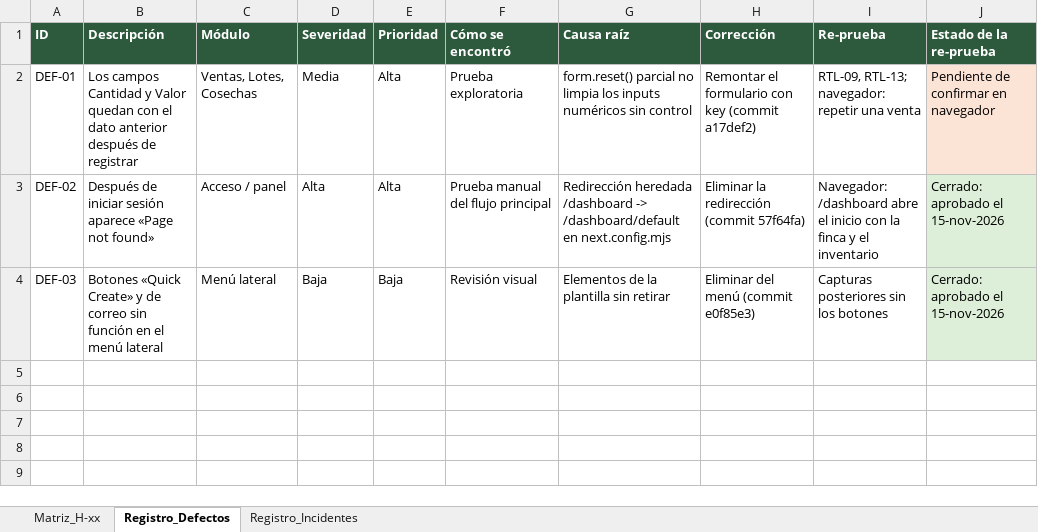
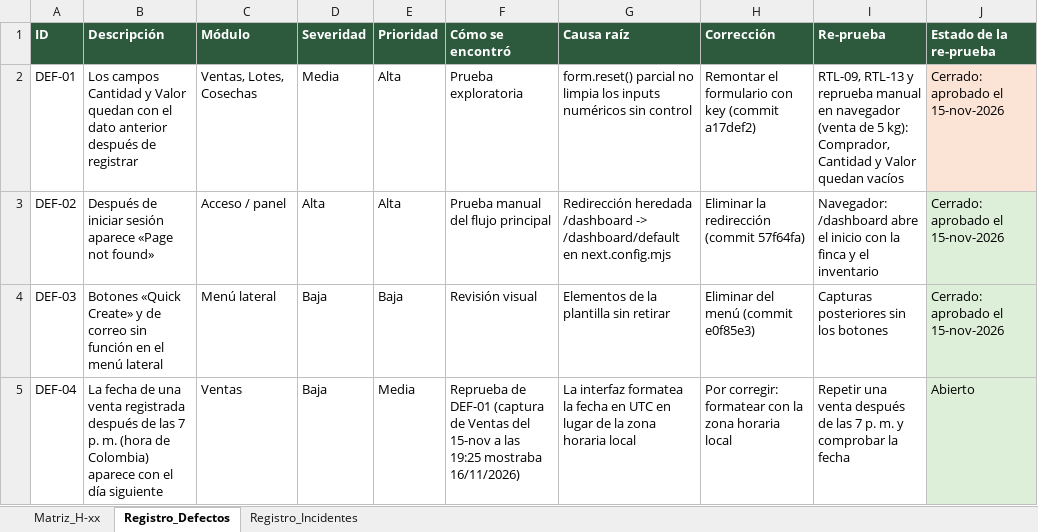
Before and after one commit to dasantiagosalazars-art/cafegestion-mvp, an Excel workbook: docs/calidad/11_Errores_Defectos_Fallas_Incidentes.xlsx, sheet Registro_Defectos, drawn as a sheet; values as stored, in another font and other column widths than the file's, no borders; the diff names each change by its address in the sheet, - before the commit and + after, or states it on an @@ line.

```diff
--- a/docs/calidad/11_Errores_Defectos_Fallas_Incidentes.xlsx (sheet Registro_Defectos)
+++ b/docs/calidad/11_Errores_Defectos_Fallas_Incidentes.xlsx (sheet Registro_Defectos)
-I2 (Re-prueba): RTL-09, RTL-13; navegador: repetir una venta
+I2 (Re-prueba): RTL-09, RTL-13 y reprueba manual en navegador (venta de 5 kg): Comprador, Cantidad y Valor quedan vacíos
-J2 (Estado de la re-prueba): Pendiente de confirmar en navegador
+J2 (Estado de la re-prueba): Cerrado: aprobado el 15-nov-2026
+row 5: DEF-04 | La fecha de una venta registrada después de las 7 p. m. (hora de Colombia) aparece con el día siguiente | Ventas | Baja | Media | Reprueba de DEF-01 (captura de Ventas del 15-nov a las 19:25 mostraba 16/11/2026) | La interfaz formatea la fecha en UTC en lugar de la zona horaria local | Por corregir: formatear con la zona horaria local | Repetir una venta después de las 7 p. m. y comprobar la fecha | Abierto
```
Also changed, not shown: sheet Registro_Incidentes, docs/calidad/04_Matriz_Pruebas.xlsx, 5 other files.
